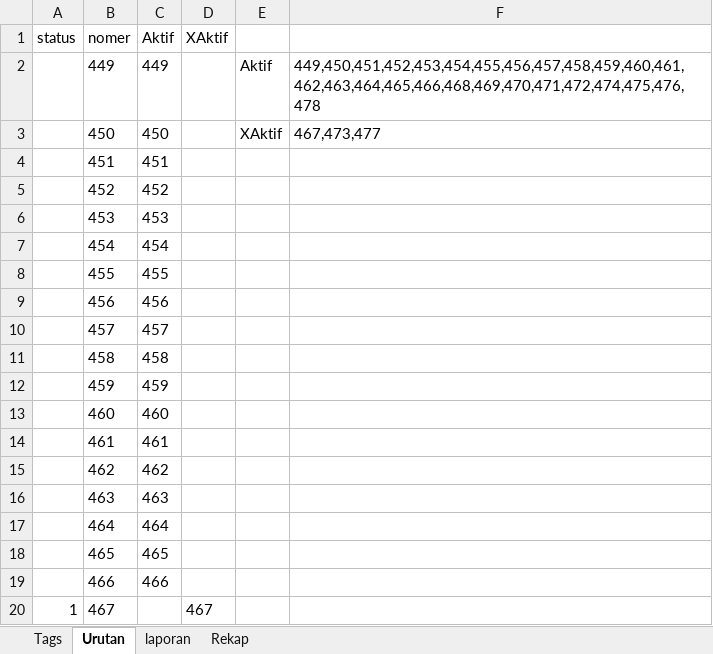
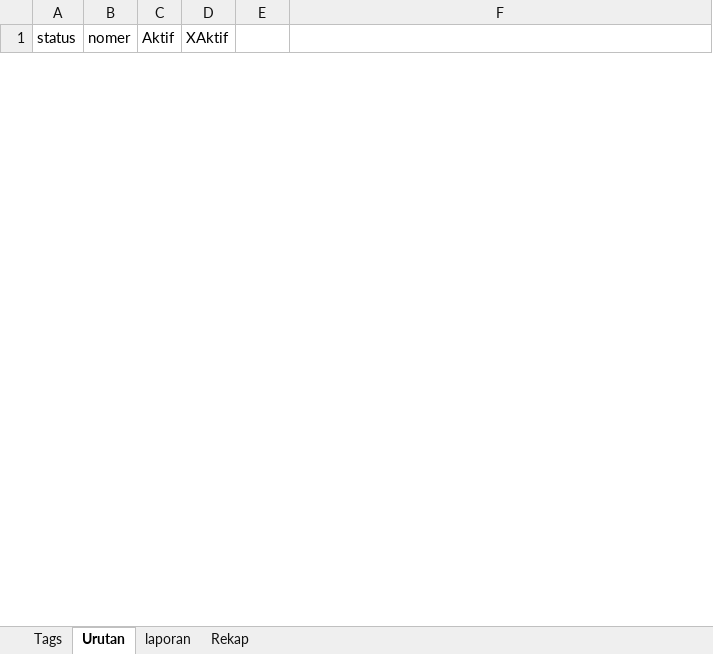
Before and after one commit to roni7032/shop, an Excel workbook: Post WP/onde-onde.xlsx, sheet Urutan, drawn as a sheet; only a part is shown; values as stored, in another font and other column widths than the file's, no borders; removed rows and columns are numbered as before the commit, all else as after; the diff covers the shown part only; the diff names each change by its address in the sheet, - before the commit and + after, or states it on an @@ line.

```diff
--- a/Post WP/onde-onde.xlsx (sheet Urutan)
+++ b/Post WP/onde-onde.xlsx (sheet Urutan)
-row 2:  | 449 | 449 |  | Aktif | 449,450,451,452,453,454,455,456,457,458,459,460,461,462,463,464,465,466,468,469,470,471,472,474,475,476,478
-row 3:  | 450 | 450 |  | XAktif | 467,473,477
-row 4:  | 451 | 451
-row 5:  | 452 | 452
-row 6:  | 453 | 453
-row 7:  | 454 | 454
-row 8:  | 455 | 455
-row 9:  | 456 | 456
-row 10:  | 457 | 457
-row 11:  | 458 | 458
-row 12:  | 459 | 459
-row 13:  | 460 | 460
-row 14:  | 461 | 461
-row 15:  | 462 | 462
-row 16:  | 463 | 463
-row 17:  | 464 | 464
-row 18:  | 465 | 465
-row 19:  | 466 | 466
-row 20: 1 | 467 |  | 467
```
Also changed, not shown: 10 added rows and 11 removed rows elsewhere in this sheet, sheet Tags, Post WP/onde2.xlsx, 4 other files.
